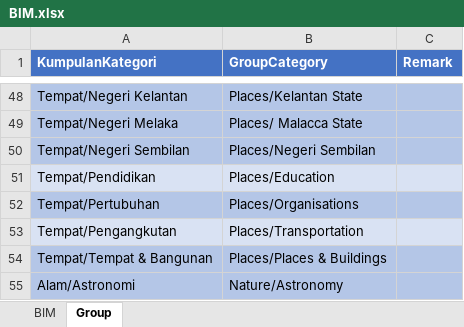
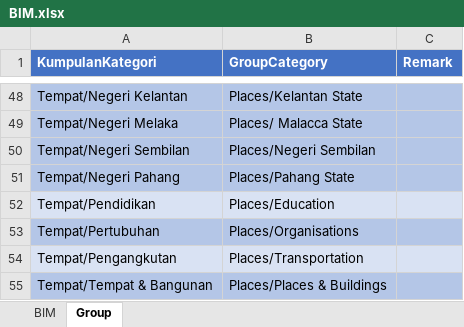
Before and after one commit to malaysiafederationofthedeaf/ggb-mfd-project, an Excel workbook: public/assets/BIM.xlsx, sheet Group, drawn as a sheet; only a part is shown, gaps mark what is left out; the shorter side is filled out with more unchanged rows; values as stored, in another font and other column widths than the file's, no borders; charts and pictures not drawn; the diff names each change by its address in the sheet, - before the commit and + after, or states it on an @@ line.

Commit message:
update BIM Sheet Pahang

```diff
--- a/public/assets/BIM.xlsx (sheet Group)
+++ b/public/assets/BIM.xlsx (sheet Group)
+row 51: Tempat/Negeri Pahang | Places/Pahang State
```
Also changed, not shown: sheet BIM, hidden cells, 37 other files.
